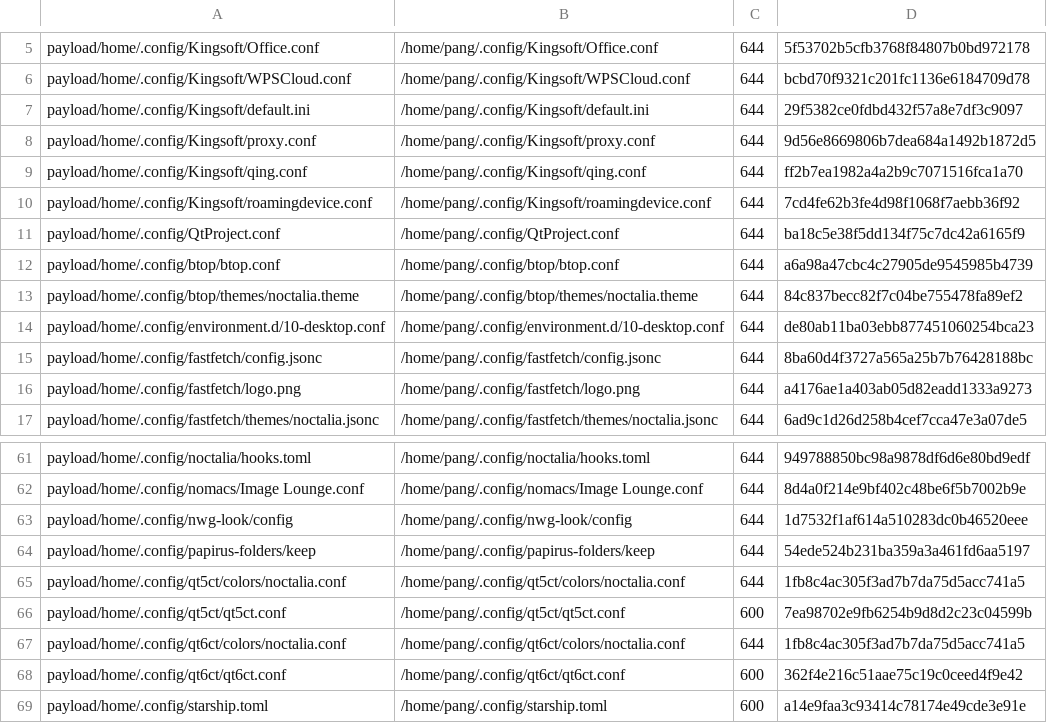
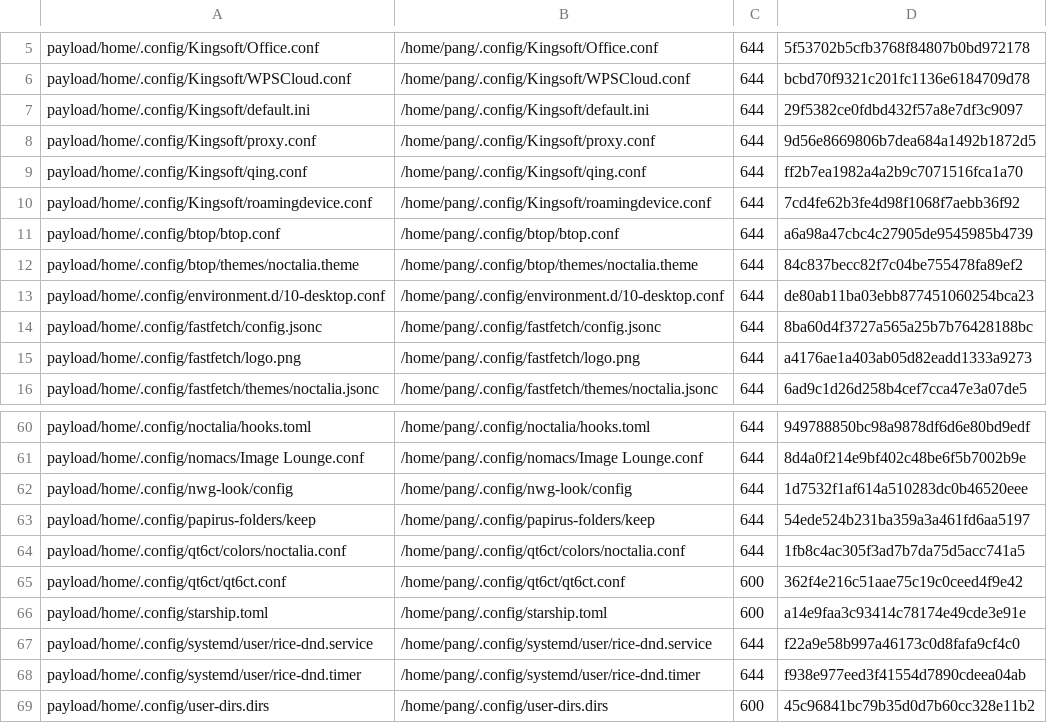
Before and after one commit to tjz123psh/arch-noctalia, a TSV file: manifests/files.tsv, drawn as a sheet; only a part is shown, gaps mark what is left out; the shorter side is filled out with more unchanged rows; the diff names each change by its address in the sheet, - before the commit and + after, or states it on an @@ line.

Commit message:
manifests: 清掉已死的 Qt5 配置（qt5ct / QtProject.conf）
本机与 payload 同步删除：
- ~/.config/qt5ct/（qt5ct.conf + colors/noctalia.conf）—— qt5ct 工具未安装、Qt5 应用已随 KeePassXC 卸载，无人读取
- ~/.config/QtProject.conf —— Qt5 文件对话框历史（qtVersion=5.15.19），随 Qt5 一起没了

excluded.tsv：删掉过期的 keepassxc 目录行（该目录从不存在），补两条说明——qt5ct 目录由 Noctalia 主题模板按需再生、QtProject.conf 若被再生，均不纳入。

保留 Qt6 侧：/etc/environment 里 QT_QPA_PLATFORMTHEME=qt6ct，nomacs 正在用 ~/.config/qt6ct。

```diff
--- a/manifests/files.tsv
+++ b/manifests/files.tsv
-row 11: payload/home/.config/QtProject.conf | /home/pang/.config/QtProject.conf | 644 | ba18c5e38f5dd134f75c7dc42a6165f9
-row 65: payload/home/.config/qt5ct/colors/noctalia.conf | /home/pang/.config/qt5ct/colors/noctalia.conf | 644 | 1fb8c4ac305f3ad7b7da75d5acc741a5
-row 66: payload/home/.config/qt5ct/qt5ct.conf | /home/pang/.config/qt5ct/qt5ct.conf | 600 | 7ea98702e9fb6254b9d8d2c23c04599b
```
Also changed, not shown: manifests/excluded.tsv, 3 other files.
